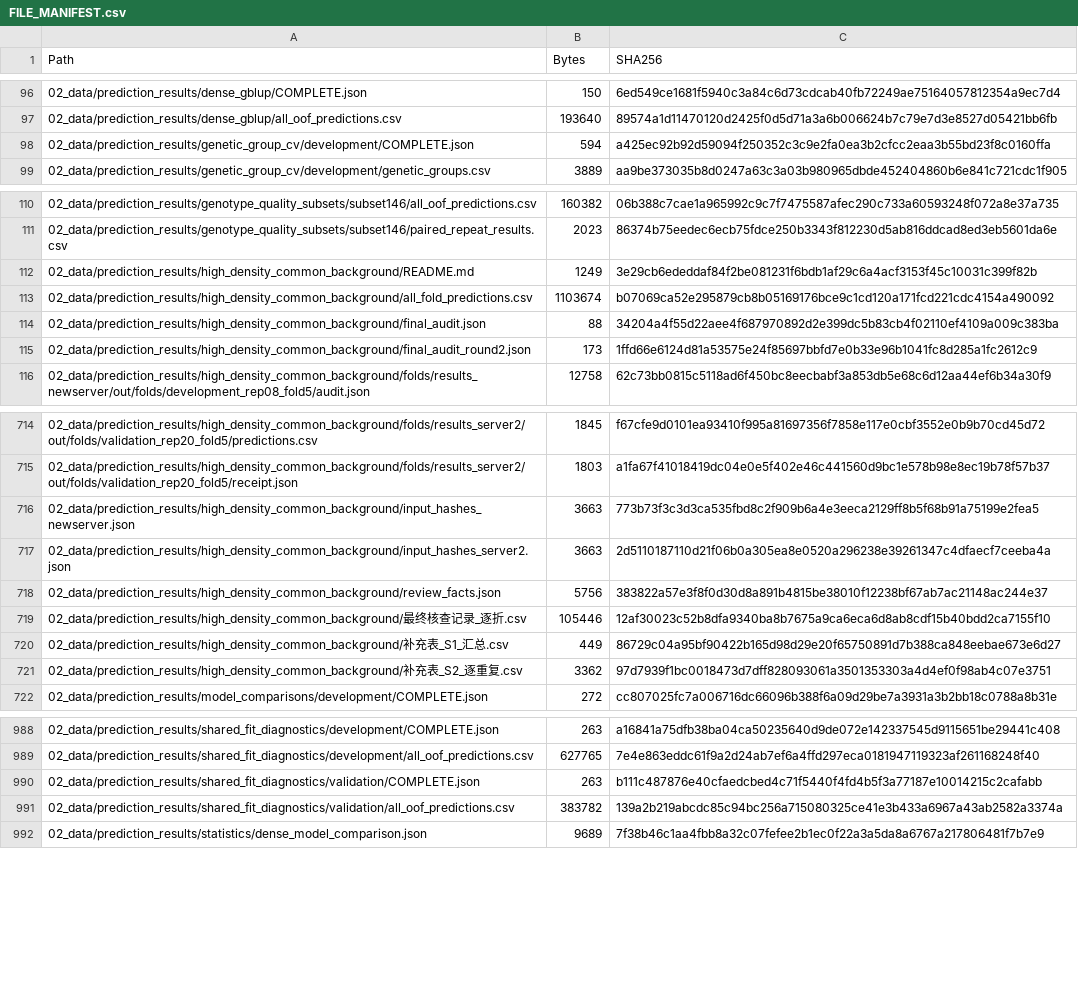
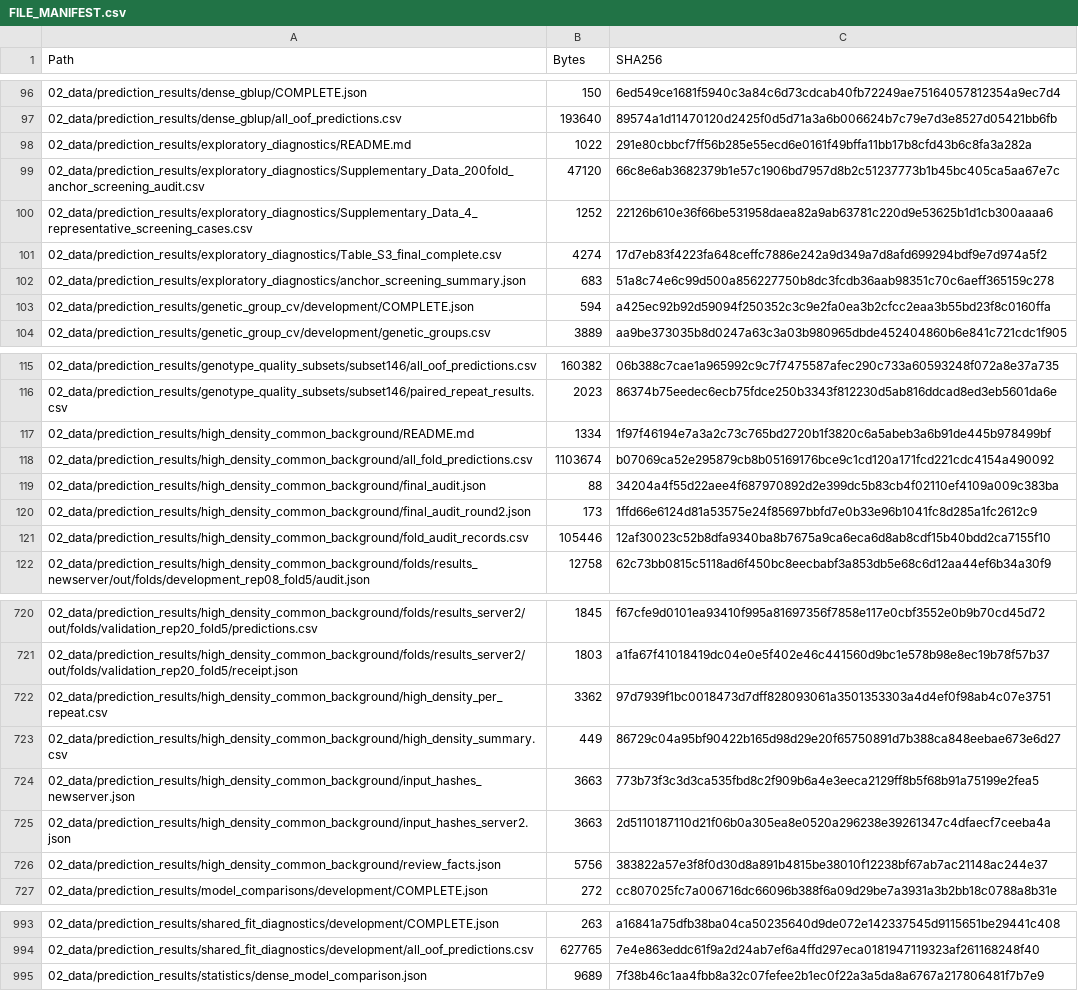
Before and after one commit to Toward-dawn/ACEGP-rice, a CSV file: documentation/FILE_MANIFEST.csv, drawn as a sheet; only a part is shown, gaps mark what is left out; the diff covers the shown part only.

Commit message:
Update ACEGP release code and exploratory diagnostics

```diff
--- a/documentation/FILE_MANIFEST.csv
+++ b/documentation/FILE_MANIFEST.csv
@@ -97,2 +97,7 @@ Path,Bytes,SHA256
 02_data/prediction_results/dense_gblup/all_oof_predictions.csv,193640,89574a1d11470120d2425f0d5d71a3a6b006624b7c79e7d3e8527d05421bb6fb
+02_data/prediction_results/exploratory_diagnostics/README.md,1022,291e80cbbcf7ff56b285e55ecd6e0161f49bffa11bb17b8cfd43b6c8fa3a282a
+02_data/prediction_results/exploratory_diagnostics/Supplementary_Data_200fold_anchor_screening_audit.csv,47120,66c8e6ab3682379b1e57c1906bd7957d8b2c51237773b1b45bc405ca5aa67e7c
+02_data/prediction_results/exploratory_diagnostics/Supplementary_Data_4_representative_screening_cases.csv,1252,22126b610e36f66be531958daea82a9ab63781c220d9e53625b1d1cb300aaaa6
+02_data/prediction_results/exploratory_diagnostics/Table_S3_final_complete.csv,4274,17d7eb83f4223fa648ceffc7886e242a9d349a7d8afd699294bdf9e7d974a5f2
+02_data/prediction_results/exploratory_diagnostics/anchor_screening_summary.json,683,51a8c74e6c99d500a856227750b8dc3fcdb36aab98351c70c6aeff365159c278
 02_data/prediction_results/genetic_group_cv/development/COMPLETE.json,594,a425ec92b92d59094f250352c3c9e2fa0ea3b2cfcc2eaa3b55bd23f8c0160ffa
@@ -111,3 +116,3 @@ Path,Bytes,SHA256
 02_data/prediction_results/genotype_quality_subsets/subset146/paired_repeat_results.csv,2023,86374b75eedec6ecb75fdce250b3343f812230d5ab816ddcad8ed3eb5601da6e
-02_data/prediction_results/high_density_common_background/README.md,1249,3e29cb6ededdaf84f2be081231f6bdb1af29c6a4acf3153f45c10031c399f82b
+02_data/prediction_results/high_density_common_background/README.md,1334,1f97f46194e7a3a2c73c765bd2720b1f3820c6a5abeb3a6b91de445b978499bf
 02_data/prediction_results/high_density_common_background/all_fold_predictions.csv,1103674,b07069ca52e295879cb8b05169176bce9c1cd120a171fcd221cdc4154a490092
@@ -115,2 +120,3 @@ Path,Bytes,SHA256
 02_data/prediction_results/high_density_common_background/final_audit_round2.json,173,1ffd66e6124d81a53575e24f85697bbfd7e0b33e96b1041fc8d285a1fc2612c9
+02_data/prediction_results/high_density_common_background/fold_audit_records.csv,105446,12af30023c52b8dfa9340ba8b7675a9ca6eca6d8ab8cdf15b40bdd2ca7155f10
 02_data/prediction_results/high_density_common_background/folds/results_newserver/out/folds/development_rep08_fold5/audit.json,12758,62c73bb0815c5118ad6f450bc8eecbabf3a853db5e68c6d12aa44ef6b34a30f9
@@ -715,2 +721,4 @@ Path,Bytes,SHA256
 02_data/prediction_results/high_density_common_background/folds/results_server2/out/folds/validation_rep20_fold5/receipt.json,1803,a1fa67f41018419dc04e0e5f402e46c441560d9bc1e578b98e8ec19b78f57b37
+02_data/prediction_results/high_density_common_background/high_density_per_repeat.csv,3362,97d7939f1bc0018473d7dff828093061a3501353303a4d4ef0f98ab4c07e3751
+02_data/prediction_results/high_density_common_background/high_density_summary.csv,449,86729c04a95bf90422b165d98d29e20f65750891d7b388ca848eebae673e6d27
 02_data/prediction_results/high_density_common_background/input_hashes_newserver.json,3663,773b73f3c3d3ca535fbd8c2f909b6a4e3eeca2129ff8b5f68b91a75199e2fea5
@@ -718,5 +726,2 @@ Path,Bytes,SHA256
 02_data/prediction_results/high_density_common_background/review_facts.json,5756,383822a57e3f8f0d30d8a891b4815be38010f12238bf67ab7ac21148ac244e37
-02_data/prediction_results/high_density_common_background/最终核查记录_逐折.csv,105446,12af30023c52b8dfa9340ba8b7675a9ca6eca6d8ab8cdf15b40bdd2ca7155f10
-02_data/prediction_results/high_density_common_background/补充表_S1_汇总.csv,449,86729c04a95bf90422b165d98d29e20f65750891d7b388ca848eebae673e6d27
-02_data/prediction_results/high_density_common_background/补充表_S2_逐重复.csv,3362,97d7939f1bc0018473d7dff828093061a3501353303a4d4ef0f98ab4c07e3751
 02_data/prediction_results/model_comparisons/development/COMPLETE.json,272,cc807025fc7a006716dc66096b388f6a09d29be7a3931a3b2bb18c0788a8b31e
@@ -989,4 +994,2 @@ Path,Bytes,SHA256
 02_data/prediction_results/shared_fit_diagnostics/development/all_oof_predictions.csv,627765,7e4e863eddc61f9a2d24ab7ef6a4ffd297eca0181947119323af261168248f40
-02_data/prediction_results/shared_fit_diagnostics/validation/COMPLETE.json,263,b111c487876e40cfaedcbed4c71f5440f4fd4b5f3a77187e10014215c2cafabb
-02_data/prediction_results/shared_fit_diagnostics/validation/all_oof_predictions.csv,383782,139a2b219abcdc85c94bc256a715080325ce41e3b433a6967a43ab2582a3374a
 02_data/prediction_results/statistics/dense_model_comparison.json,9689,7f38b46c1aa4fbb8a32c07fefee2b1ec0f22a3a5da8a6767a217806481f7b7e9
```
Also changed, not shown: 7 added rows, 4 removed rows and 18 edited cells elsewhere in this file, documentation/CODE_FILE_MANIFEST.csv, 17 other files.
